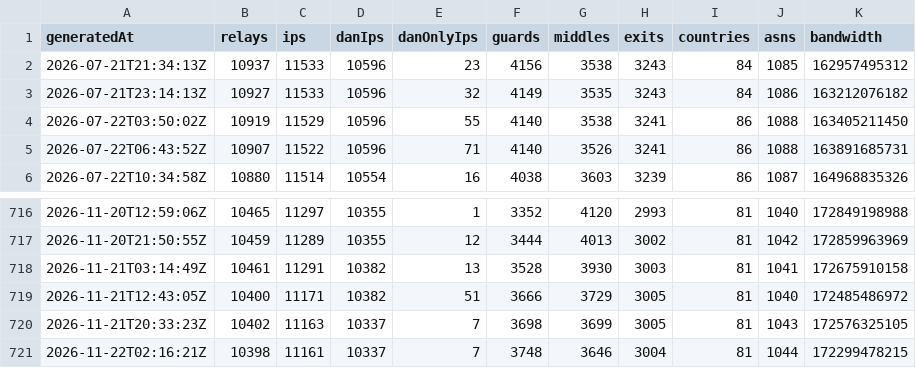
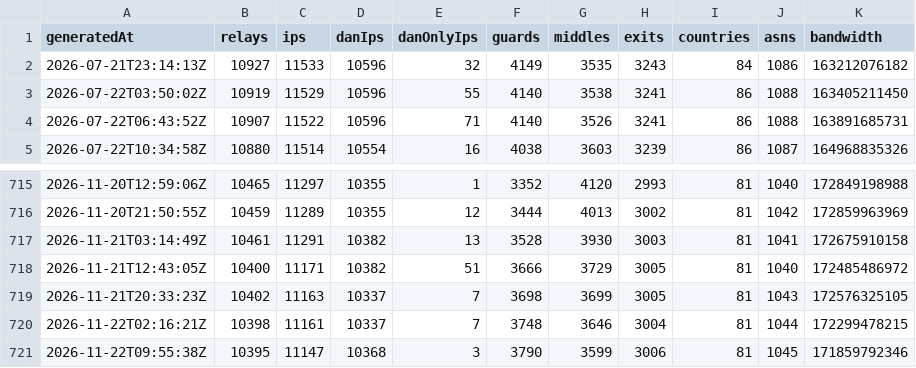
Before and after one commit to ipanalytics/Tor-Radar, a CSV file: data/history/summary.csv, drawn as a sheet; only a part is shown, gaps mark what is left out.

```diff
--- a/data/history/summary.csv
+++ b/data/history/summary.csv
@@ -1,3 +1,2 @@
 generatedAt,relays,ips,danIps,danOnlyIps,guards,middles,exits,countries,asns,bandwidth
-2026-07-21T21:34:13Z,10937,11533,10596,23,4156,3538,3243,84,1085,162957495312
 2026-07-21T23:14:13Z,10927,11533,10596,32,4149,3535,3243,84,1086,163212076182
@@ -721 +720,2 @@ generatedAt,relays,ips,danIps,danOnlyIps,guards,middles,exits,countries,asns,ban
 2026-11-22T02:16:21Z,10398,11161,10337,7,3748,3646,3004,81,1044,172299478215
+2026-11-22T09:55:38Z,10395,11147,10368,3,3790,3599,3006,81,1045,171859792346
```
Also changed, not shown: 6 other files.
